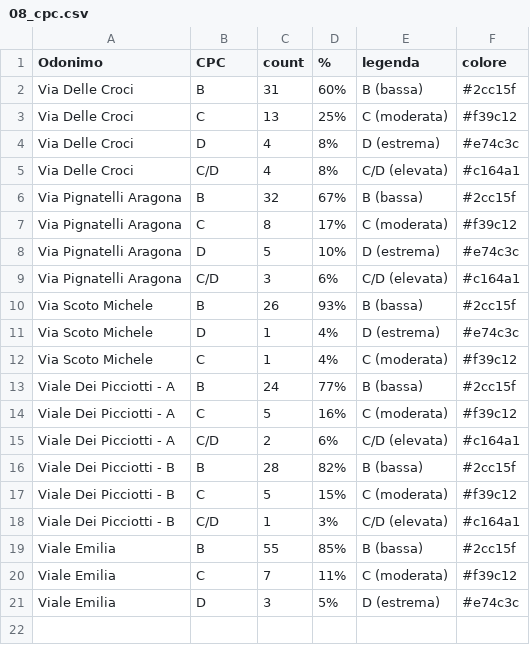
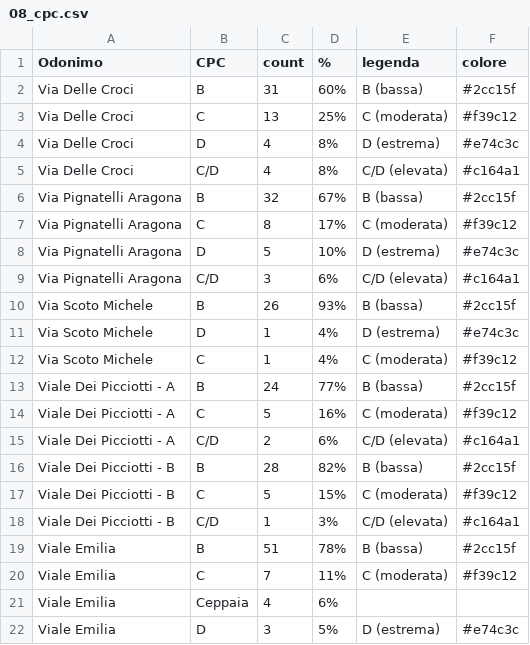
Before and after one commit to PalermoHub/Verde_Urbano, a CSV file: dati/08_cpc.csv, drawn as a sheet.

```diff
--- a/dati/08_cpc.csv
+++ b/dati/08_cpc.csv
@@ -18,4 +18,5 @@ Viale Dei Picciotti - B,C,5,15%,C (moderata),#f39c12
 Viale Dei Picciotti - B,C/D,1,3%,C/D (elevata),#c164a1
-Viale Emilia,B,55,85%,B (bassa),#2cc15f
+Viale Emilia,B,51,78%,B (bassa),#2cc15f
 Viale Emilia,C,7,11%,C (moderata),#f39c12
+Viale Emilia,Ceppaia,4,6%,,
 Viale Emilia,D,3,5%,D (estrema),#e74c3c
```
